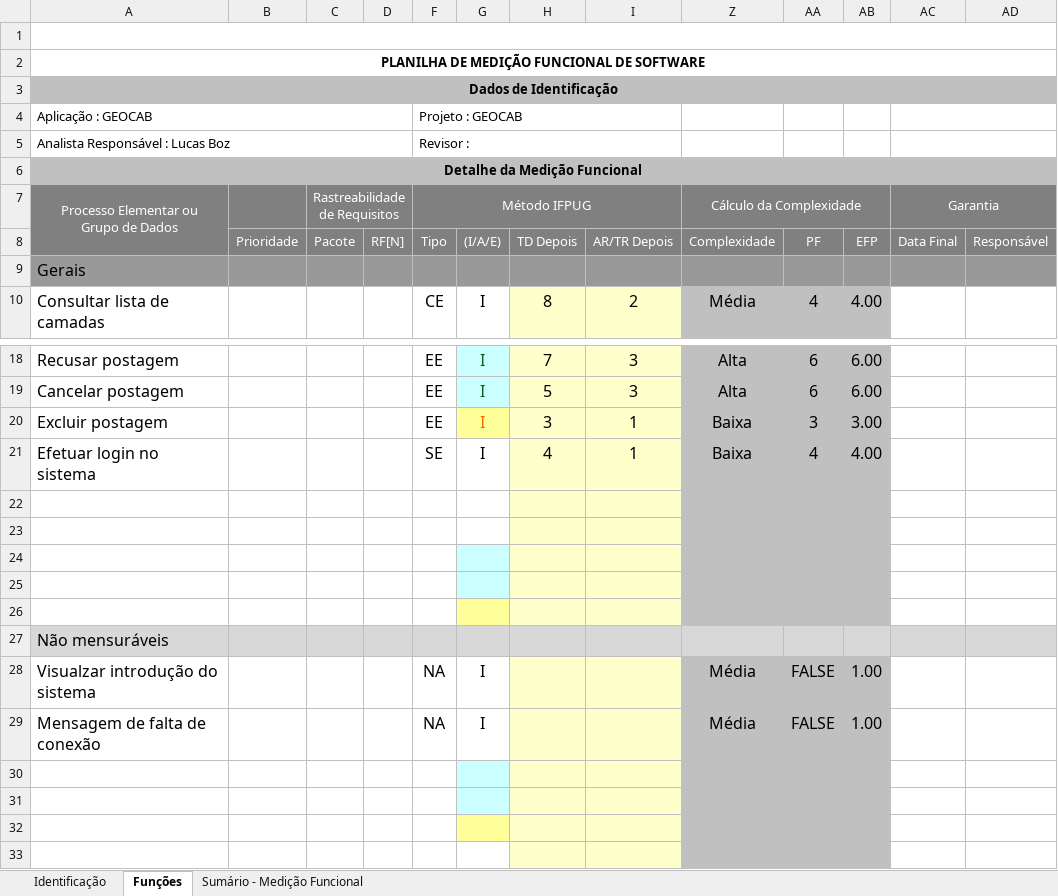
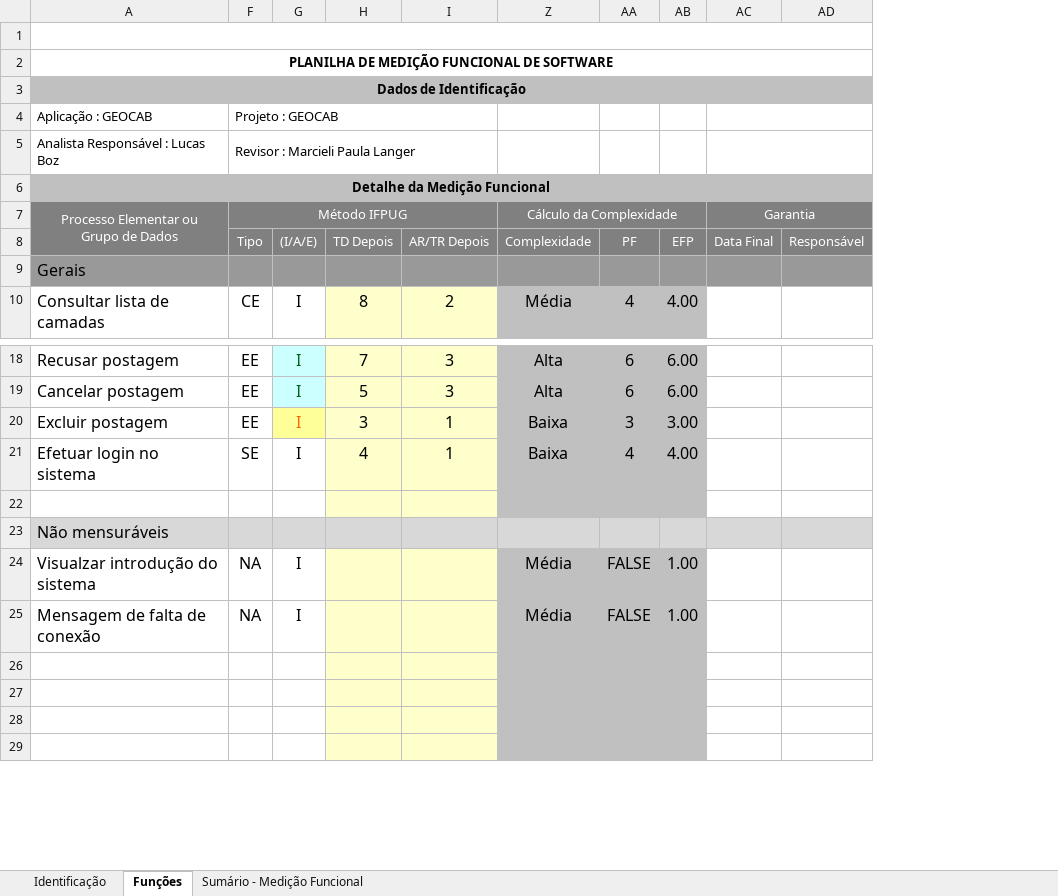
Before and after one commit to itaipubinacional/geocab, an Excel workbook: docs/Gerenciamento_de_Projeto/Iniciacao/Contagem/Detalhada/OS.mobile/Detalhada PF - Mobile.xlsx, sheet Funções, drawn as a sheet; only a part is shown, gaps mark what is left out; values as stored, in another font and other column widths than the file's, no borders; charts and pictures and conditional formats not drawn; removed rows and columns are numbered as before the commit, all else as after; rows hold the shown columns only; the diff names each change by its address in the sheet, - before the commit and + after, or states it on an @@ line.

Commit message:
Planilha de Contagem/Detalhada/OS.27/Planilha-de-Contagem-Estimativa-OS27_28-06-16.xlsx

```diff
--- a/docs/Gerenciamento_de_Projeto/Iniciacao/Contagem/Detalhada/OS.mobile/Detalhada PF - Mobile.xlsx (sheet Funções)
+++ b/docs/Gerenciamento_de_Projeto/Iniciacao/Contagem/Detalhada/OS.mobile/Detalhada PF - Mobile.xlsx (sheet Funções)
@@ column B hidden, row 8: Prioridade @@
@@ column C hidden, rows 7-8: Rastreabilidade de Requisitos | Pacote @@
@@ column D hidden, row 8: RF[N] @@
-A4:D4 merged
-A5:D5 merged
-F5: Revisor :
+F5: Revisor : Marcieli Paula Langer
-row 22: (empty)
-row 23: (empty)
-row 24: (empty)
-row 25: (empty)
-G22 fill: #FFFF99
+G22 fill: none
-G26:G27 fill: #CCFFFF
+G26:G27 fill: none
-G28 fill: #FFFF99
+G28 fill: none
```
Also changed, not shown: sheet Identificação, sheet Sumário - Medição Funcional, formulas that keep their value, hidden cells, charts or pictures, docs/Gerenciamento_de_Projeto/Iniciacao/Contagem/Detalhada/OS.14/Planilha de Melhorias Detalhada PF - Web.xlsx, 3 other files.
